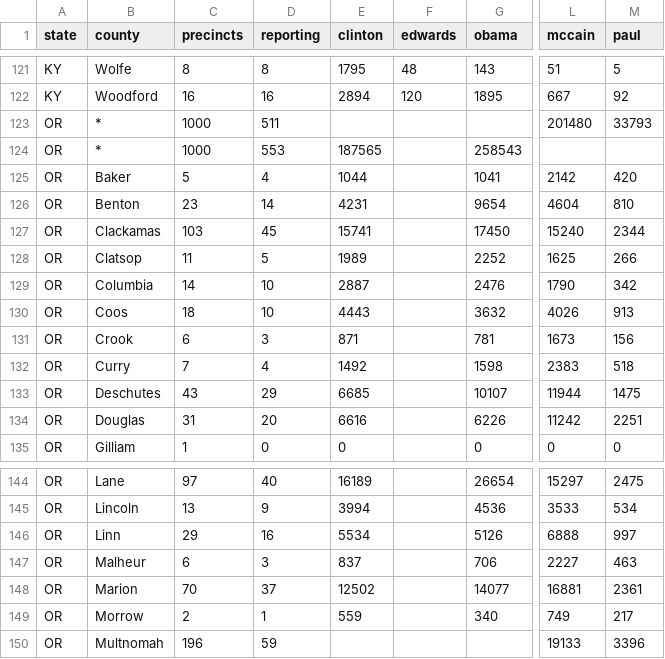
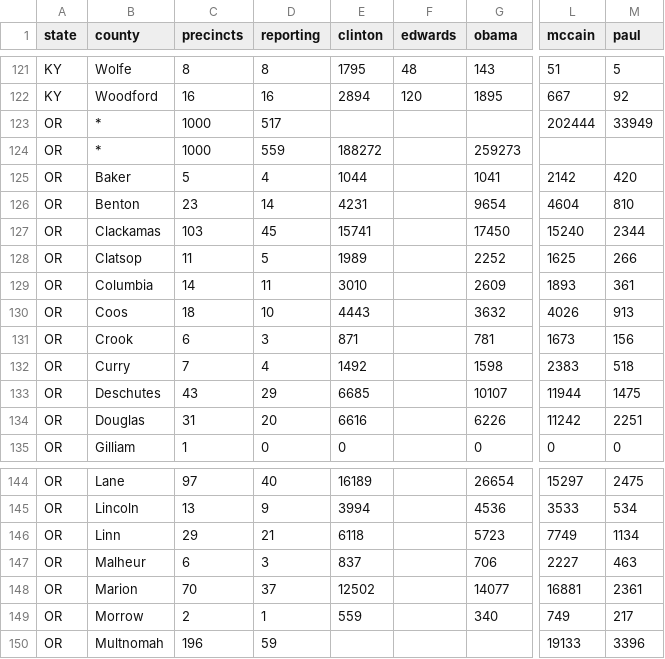
Before and after one commit to geary/primary-maps-2008-data, a CSV file: votes/0520.csv, drawn as a sheet; only a part is shown, gaps mark what is left out; the diff names each change by its address in the sheet, - before the commit and + after, or states it on an @@ line.

Commit message:
Vote update

```diff
--- a/votes/0520.csv
+++ b/votes/0520.csv
-D123 (reporting): 511
+D123 (reporting): 517
-L123 (mccain): 201480
+L123 (mccain): 202444
-M123 (paul): 33793
+M123 (paul): 33949
-D124 (reporting): 553
+D124 (reporting): 559
-E124 (clinton): 187565
+E124 (clinton): 188272
-G124 (obama): 258543
+G124 (obama): 259273
-D129 (reporting): 10
+D129 (reporting): 11
-E129 (clinton): 2887
+E129 (clinton): 3010
-G129 (obama): 2476
+G129 (obama): 2609
-L129 (mccain): 1790
+L129 (mccain): 1893
-M129 (paul): 342
+M129 (paul): 361
-D146 (reporting): 16
+D146 (reporting): 21
-E146 (clinton): 5534
+E146 (clinton): 6118
-G146 (obama): 5126
+G146 (obama): 5723
-L146 (mccain): 6888
+L146 (mccain): 7749
-M146 (paul): 997
+M146 (paul): 1134
```
Also changed, not shown: 4 other files.
